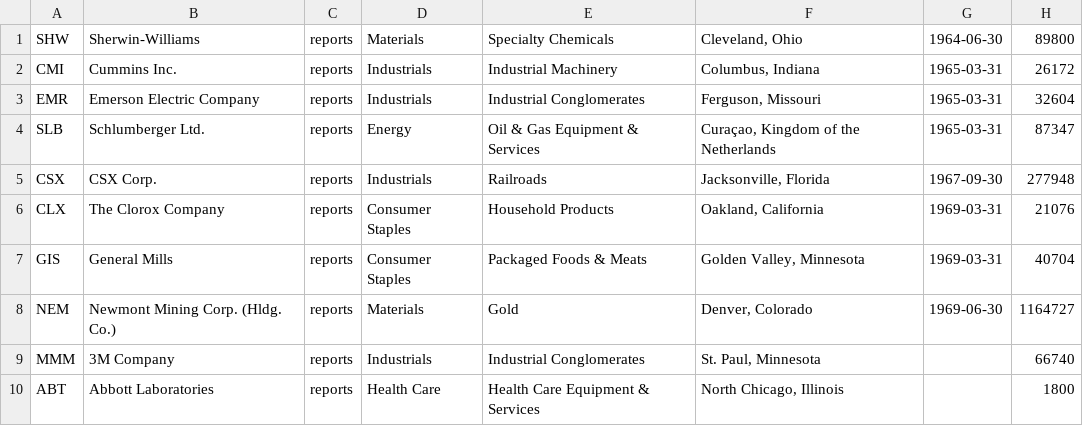
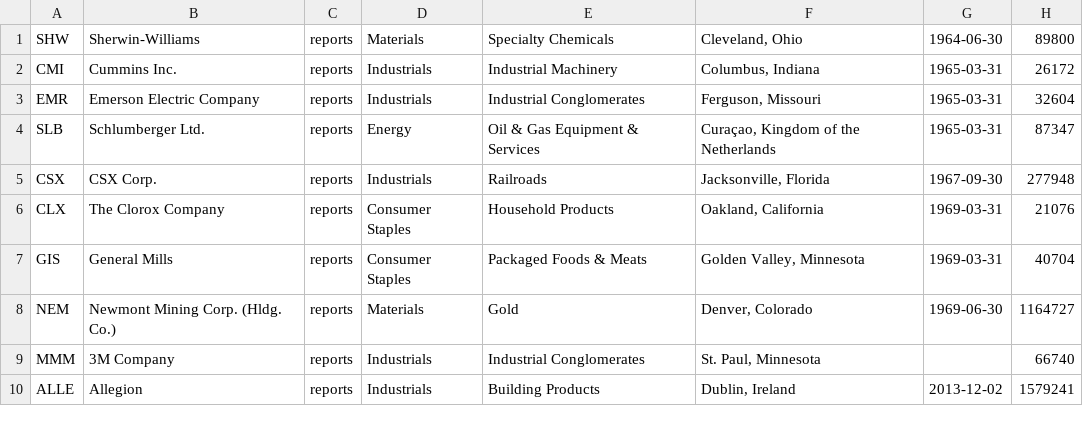
Before and after one commit to kflavin/stock_screener, a CSV file: sp10.csv, drawn as a sheet; removed rows and columns are numbered as before the commit, all else as after; the diff names each change by its address in the sheet, - before the commit and + after, or states it on an @@ line.

```diff
--- a/sp10.csv
+++ b/sp10.csv
-row 10: ABT | Abbott Laboratories | reports | Health Care | Health Care Equipment & Services | North Chicago, Illinois |  | 1800
+row 10: ALLE | Allegion | reports | Industrials | Building Products | Dublin, Ireland | 2013-12-02 | 1579241
```
Also changed, not shown: 1 other file.
